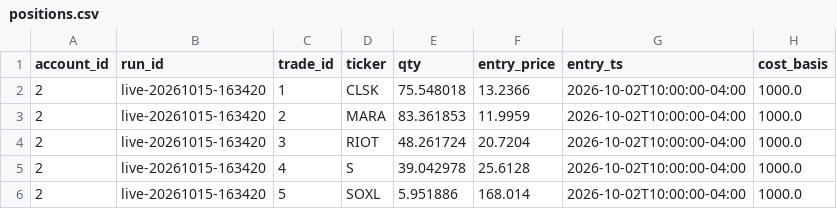
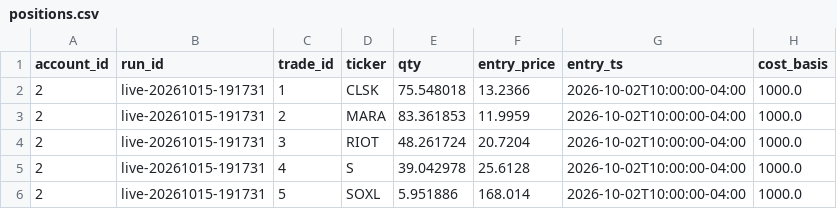
Before and after one commit to PatGuettler/robinhood-trade, a CSV file: positions.csv, drawn as a sheet; only a part is shown; the diff names each change by its address in the sheet, - before the commit and + after, or states it on an @@ line.

```diff
--- a/positions.csv
+++ b/positions.csv
-B2:B6 (run_id): live-20261015-163420
+B2:B6 (run_id): live-20261015-191731
```
Also changed, not shown: runs.csv, 1 other file.
